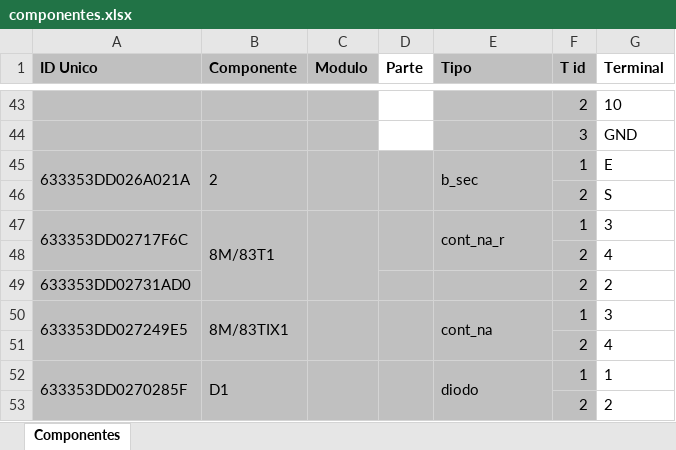
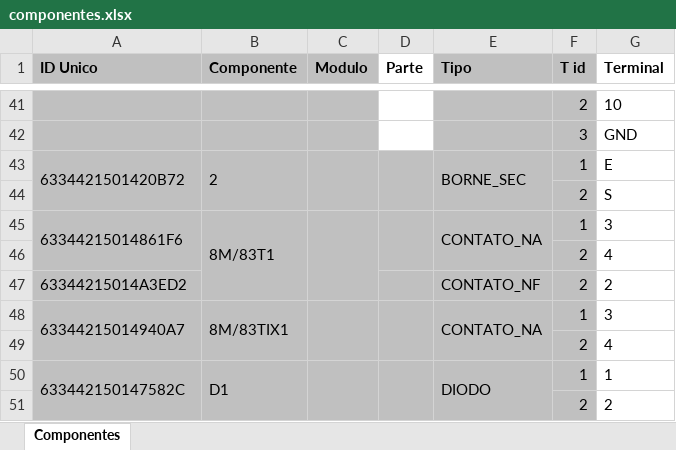
Before and after one commit to zecruel/sand_box, an Excel workbook: pelicanu/projeto/componentes.xlsx, sheet Componentes, drawn as a sheet; only a part is shown, gaps mark what is left out; values as stored, in another font and other column widths than the file's, no borders; addresses are those after the commit; the diff covers the shown part only; the diff names each change by its address in the sheet, - before the commit and + after, or states it on an @@ line.

```diff
--- a/pelicanu/projeto/componentes.xlsx (sheet Componentes)
+++ b/pelicanu/projeto/componentes.xlsx (sheet Componentes)
-A43 (ID Unico): 633353DD026A021A
+A43 (ID Unico): 6334421501420B72
-E43 (Tipo): b_sec
+E43 (Tipo): BORNE_SEC
-A45 (ID Unico): 633353DD02717F6C
+A45 (ID Unico): 63344215014861F6
-E45 (Tipo): cont_na_r
+E45 (Tipo): CONTATO_NA
-A47 (ID Unico): 633353DD02731AD0
+A47 (ID Unico): 63344215014A3ED2
-E47 (Tipo): (empty)
+E47 (Tipo): CONTATO_NF
-A48 (ID Unico): 633353DD027249E5
+A48 (ID Unico): 63344215014940A7
-E48 (Tipo): cont_na
+E48 (Tipo): CONTATO_NA
-A50 (ID Unico): 633353DD0270285F
+A50 (ID Unico): 633442150147582C
-E50 (Tipo): diodo
+E50 (Tipo): DIODO
```
Also changed, not shown: 21 added rows, 23 removed rows, 11 moved rows, 4 edited cells, cell formats and merged cells elsewhere in this sheet, 4 other files.
